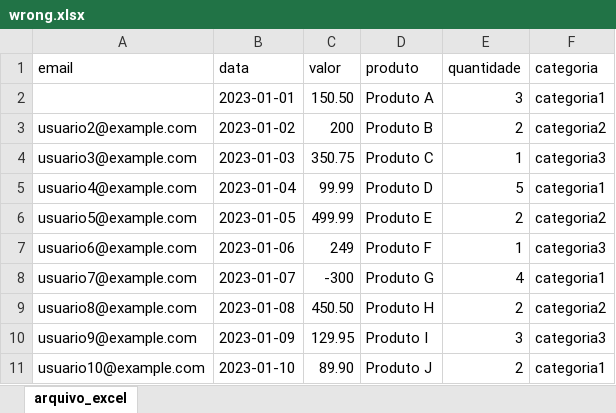
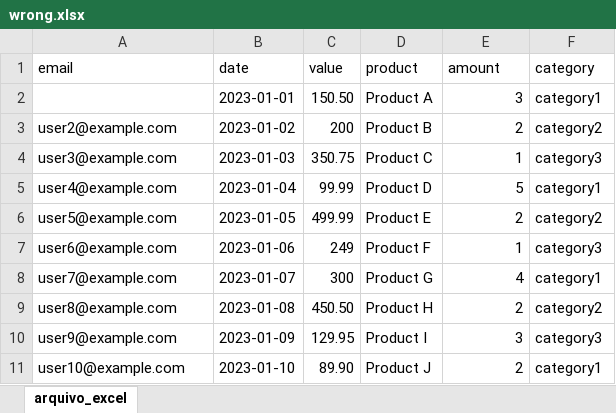
Before and after one commit to lealre/excel-schema-validator, an Excel workbook: data/wrong.xlsx, sheet arquivo_excel, drawn as a sheet; only a part is shown; values as stored, in another font and other column widths than the file's, no borders; the diff covers the shown part only; the diff names each change by its address in the sheet, - before the commit and + after, or states it on an @@ line.

Commit message:
chore: excel file changed

```diff
--- a/data/wrong.xlsx (sheet arquivo_excel)
+++ b/data/wrong.xlsx (sheet arquivo_excel)
-B1: data
+B1: date
-C1: valor
+C1: value
-D1: produto
+D1: product
-E1: quantidade
+E1: amount
-F1: categoria
+F1: category
-D2 (product): Produto A
+D2 (product): Product A
-F2 (category): categoria1
+F2 (category): category1
-A3 (email): usuario2@example.com
+A3 (email): user2@example.com
-D3 (product): Produto B
+D3 (product): Product B
-F3 (category): categoria2
+F3 (category): category2
-A4 (email): usuario3@example.com
+A4 (email): user3@example.com
-D4 (product): Produto C
+D4 (product): Product C
-F4 (category): categoria3
+F4 (category): category3
-A5 (email): usuario4@example.com
+A5 (email): user4@example.com
-D5 (product): Produto D
+D5 (product): Product D
-F5 (category): categoria1
+F5 (category): category1
-A6 (email): usuario5@example.com
+A6 (email): user5@example.com
-D6 (product): Produto E
+D6 (product): Product E
-F6 (category): categoria2
+F6 (category): category2
-A7 (email): usuario6@example.com
+A7 (email): user6@example.com
-D7 (product): Produto F
+D7 (product): Product F
-F7 (category): categoria3
+F7 (category): category3
-A8 (email): usuario7@example.com
+A8 (email): user7@example.com
-C8 (value): -300
+C8 (value): 300
-D8 (product): Produto G
+D8 (product): Product G
-F8 (category): categoria1
+F8 (category): category1
-A9 (email): usuario8@example.com
+A9 (email): user8@example.com
-D9 (product): Produto H
+D9 (product): Product H
-F9 (category): categoria2
+F9 (category): category2
-A10 (email): usuario9@example.com
+A10 (email): user9@example.com
-D10 (product): Produto I
+D10 (product): Product I
-F10 (category): categoria3
+F10 (category): category3
-A11 (email): usuario10@example.com
+A11 (email): user10@example.com
-D11 (product): Produto J
+D11 (product): Product J
-F11 (category): categoria1
+F11 (category): category1
```
Also changed, not shown: 30 edited cells elsewhere in this sheet, 2 other files.
